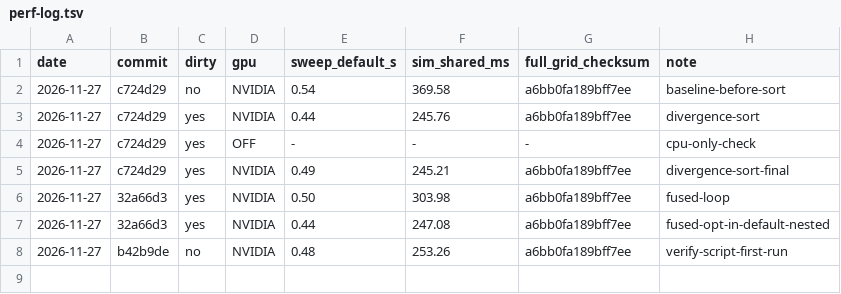
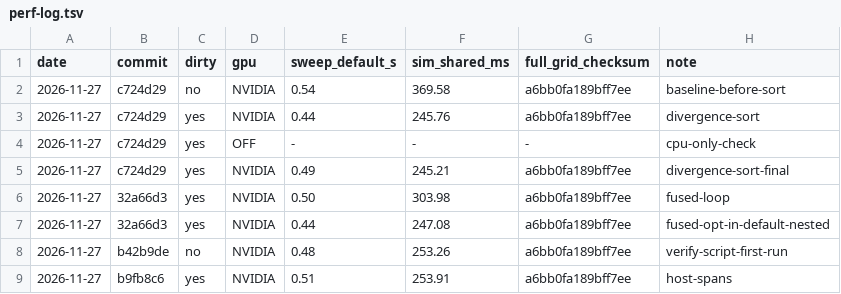
Before and after one commit to Aurikology/gpu-backtester, a TSV file: results/perf-log.tsv, drawn as a sheet.

```diff
--- a/results/perf-log.tsv
+++ b/results/perf-log.tsv
@@ -8 +8,2 @@ date	commit	dirty	gpu	sweep_default_s	sim_shared_ms	full_grid_checksum	note
 2026-11-27	b42b9de	no	NVIDIA	0.48	253.26	a6bb0fa189bff7ee	verify-script-first-run
+2026-11-27	b9fb8c6	yes	NVIDIA	0.51	253.91	a6bb0fa189bff7ee	host-spans
```
Also changed, not shown: 6 other files.
